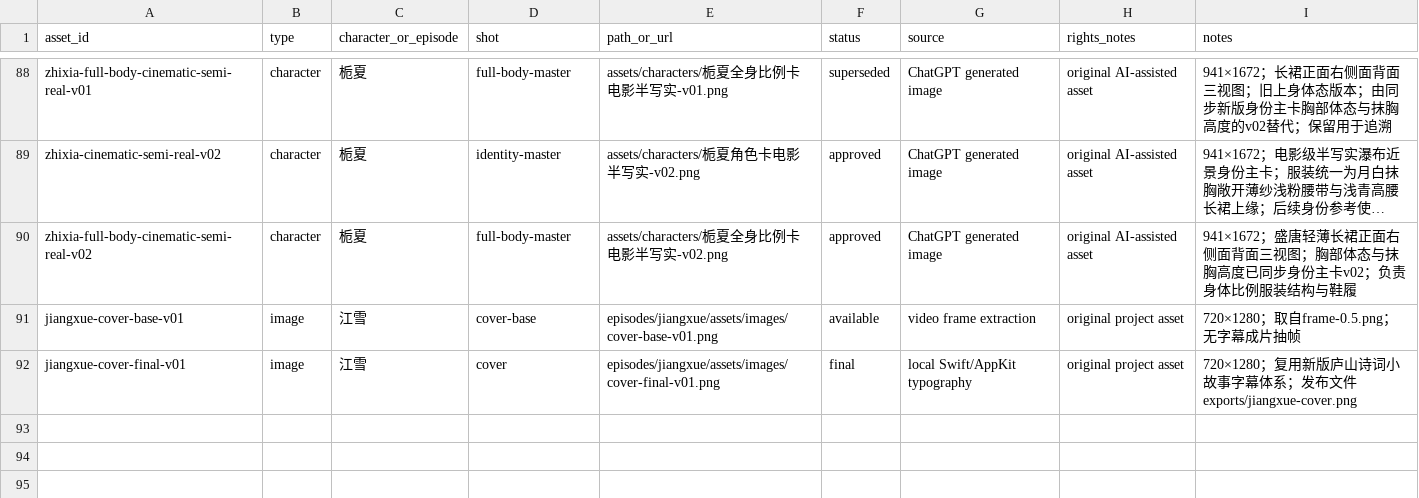
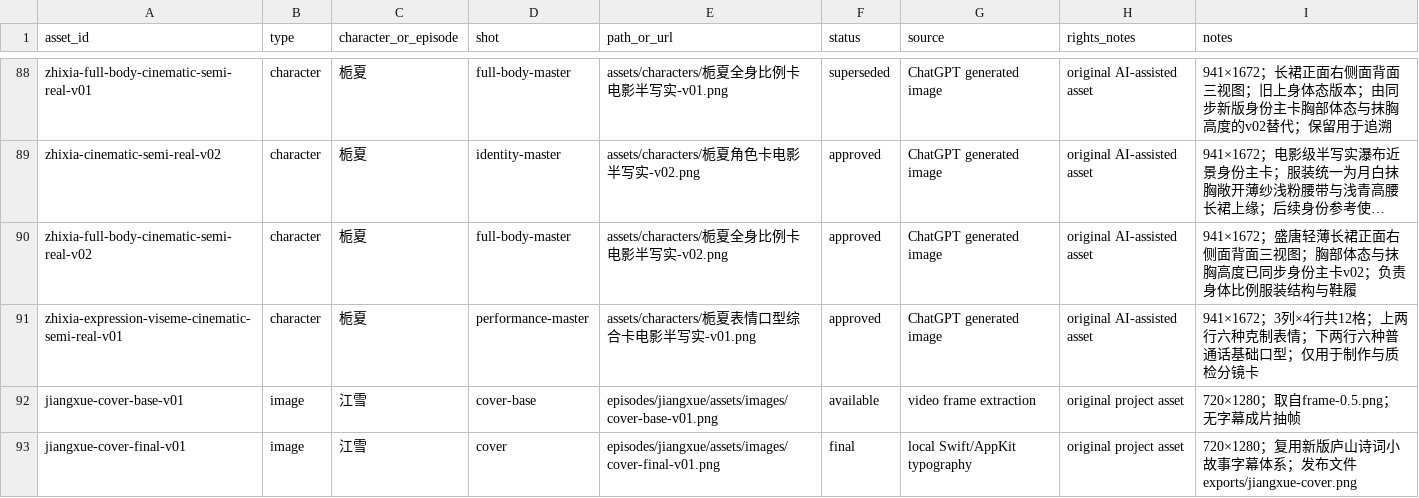
Before and after one commit to Yolo-0317/tools-workspace, a CSV file: zhixia-feihualing/assets/inventory.csv, drawn as a sheet; only a part is shown, gaps mark what is left out; long unchanged cells end in …; the diff names each change by its address in the sheet, - before the commit and + after, or states it on an @@ line.

```diff
--- a/zhixia-feihualing/assets/inventory.csv
+++ b/zhixia-feihualing/assets/inventory.csv
+row 91: zhixia-expression-viseme-cinematic-semi-real-v01 | character | 栀夏 | performance-master | assets/characters/栀夏表情口型综合卡电影半写实-v01.png | approved | ChatGPT generated image | original AI-assisted asset | 941×1672；3列×4行共12格；上两行六种克制表情；下两行六种普通话基础口型；仅用于制作与质检分镜卡
```
Also changed, not shown: 1 other file.
